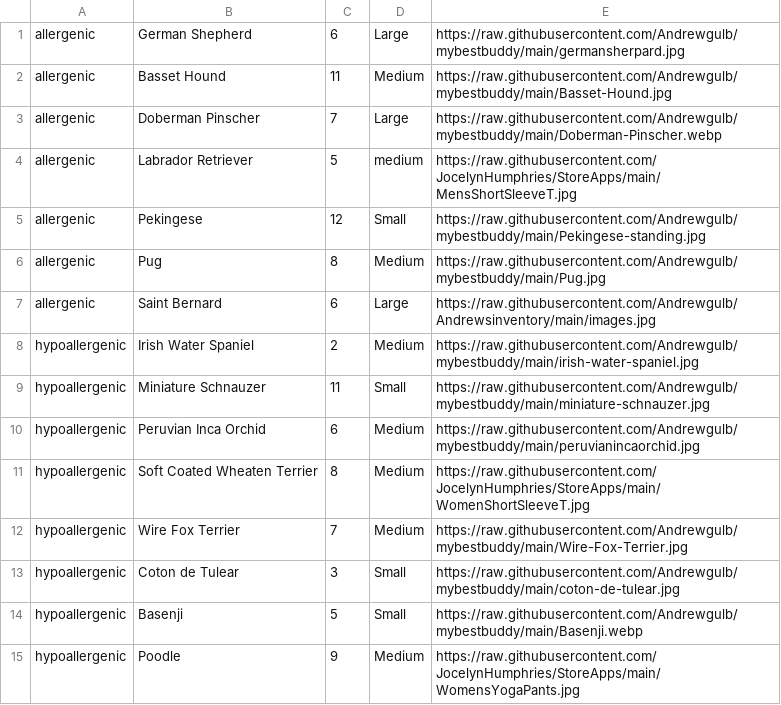
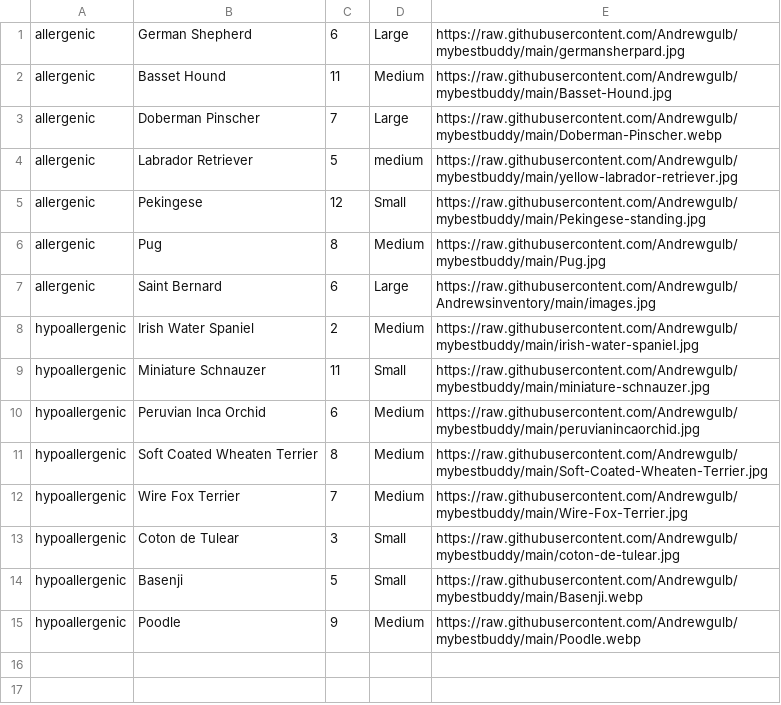
Before and after one commit to Andrewgulb/Andrewsinventory, a CSV file: Mybestbuddyfinder.csv, drawn as a sheet.

Commit message:
Update Mybestbuddyfinder.csv

```diff
--- a/Mybestbuddyfinder.csv
+++ b/Mybestbuddyfinder.csv
@@ -3,3 +3,3 @@ allergenic,Basset Hound,11,Medium,https://raw.githubusercontent.com/Andrewgulb/m
 allergenic,Doberman Pinscher,7,Large,https://raw.githubusercontent.com/Andrewgulb/mybestbuddy/main/Doberman-Pinscher.webp
-allergenic,Labrador Retriever,5,medium,https://raw.githubusercontent.com/JocelynHumphries/StoreApps/main/MensShortSleeveT.jpg
+allergenic,Labrador Retriever,5,medium,https://raw.githubusercontent.com/Andrewgulb/mybestbuddy/main/yellow-labrador-retriever.jpg
 allergenic,Pekingese,12,Small,https://raw.githubusercontent.com/Andrewgulb/mybestbuddy/main/Pekingese-standing.jpg
@@ -10,3 +10,3 @@ hypoallergenic,Miniature Schnauzer,11,Small,https://raw.githubusercontent.com/An
 hypoallergenic,Peruvian Inca Orchid,6,Medium,https://raw.githubusercontent.com/Andrewgulb/mybestbuddy/main/peruvianincaorchid.jpg
-hypoallergenic, Soft Coated Wheaten Terrier,8,Medium,https://raw.githubusercontent.com/JocelynHumphries/StoreApps/main/WomenShortSleeveT.jpg
+hypoallergenic, Soft Coated Wheaten Terrier,8,Medium,https://raw.githubusercontent.com/Andrewgulb/mybestbuddy/main/Soft-Coated-Wheaten-Terrier.jpg
 hypoallergenic,Wire Fox Terrier,7,Medium,https://raw.githubusercontent.com/Andrewgulb/mybestbuddy/main/Wire-Fox-Terrier.jpg
@@ -14,2 +14,2 @@ hypoallergenic,Coton de Tulear,3,Small,https://raw.githubusercontent.com/Andrewg
 hypoallergenic, Basenji,5,Small,https://raw.githubusercontent.com/Andrewgulb/mybestbuddy/main/Basenji.webp
-hypoallergenic, Poodle,9,Medium,https://raw.githubusercontent.com/JocelynHumphries/StoreApps/main/WomensYogaPants.jpg
+hypoallergenic, Poodle,9,Medium,https://raw.githubusercontent.com/Andrewgulb/mybestbuddy/main/Poodle.webp
```
